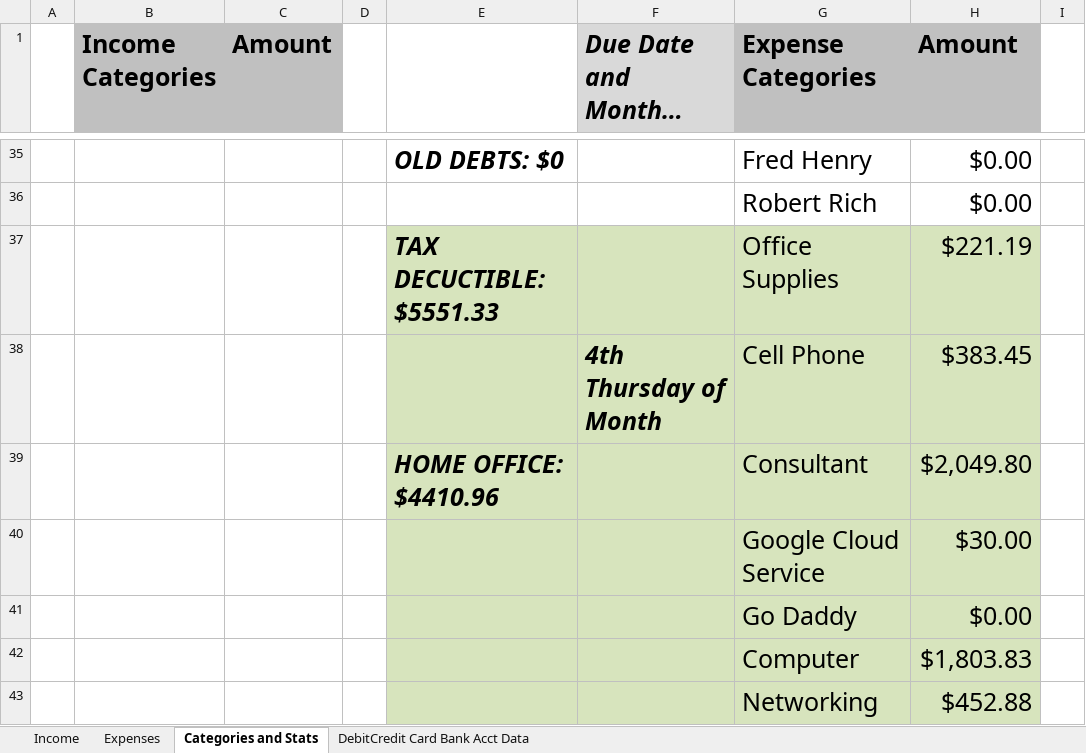
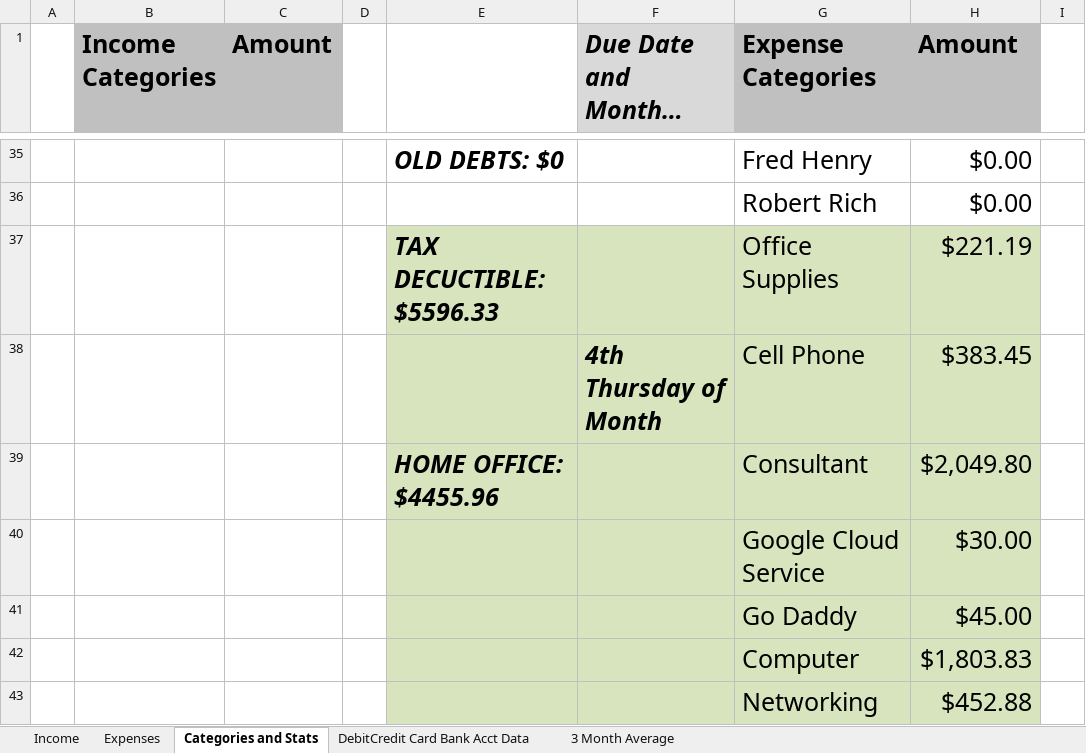
Before and after one commit to juanalduey/Cecilia-Metheny, an Excel workbook: CM Sheet (by Juan Alduey).xlsm, sheet Categories and Stats, drawn as a sheet; only a part is shown, gaps mark what is left out; long unchanged cells end in …; values as stored, in another font and other column widths than the file's, no borders; conditional formats not drawn; the diff covers the shown part only; the diff names each change by its address in the sheet, - before the commit and + after, or states it on an @@ line.

```diff
--- a/CM Sheet (by Juan Alduey).xlsm (sheet Categories and Stats)
+++ b/CM Sheet (by Juan Alduey).xlsm (sheet Categories and Stats)
+sheet tab: 3 Month Average
-E37: TAX DECUCTIBLE: $5551.33
+E37: TAX DECUCTIBLE: $5596.33
-E39: HOME OFFICE: $4410.96
+E39: HOME OFFICE: $4455.96
-H41 (Amount): $0.00
+H41 (Amount): $45.00
```
Also changed, not shown: 4 edited cells elsewhere in this sheet, sheet Expenses, LM Sheet (by Juan Alduey).xlsx, 2 other files.
